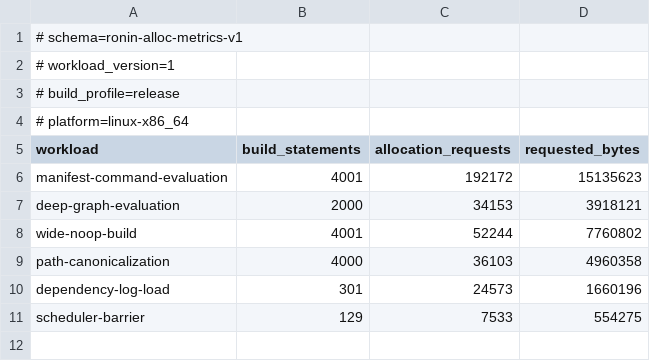
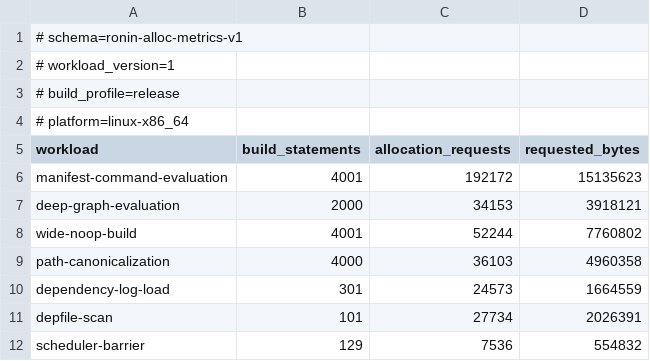
Before and after one commit to necessary-nu/ronin, a CSV file: benchmarks/alloc-metrics-v1.csv, drawn as a sheet.

Commit message:
polish: Tokenize depfiles in place over the file buffer
Depfile ingestion allocated about ten times per dependency path: the
tokenizer took a fresh Vec per token and built two hash maps per rule
line, and each path was copied three times on its way to a node by
mkstr's zero-filled buffer, canonpath's output, and a trailing to_vec.

Rule-local tokens now reuse their buffers across lines, the accumulating
path sets allocate only on a path's first appearance, and
canonical_dep_path consumes the parsed buffer and returns a BString that
mknode adopts directly. Rule-local deduplication is dropped because the
accumulating sets already deduplicate and neither the nested-input check
nor the merge depends on within-rule uniqueness; the existing
"foo foo: x y z" and repeated-header cases pin that equivalence.

Depfile parsing moves to a deps/depfile submodule, matching the build,
graph, and tool layouts. It is a separate concern from .ninja_deps
persistence and the split resolves the function-density gate the added
helpers tripped.

The suite gained a depfile-scan workload first, since dependency-log-load
ingests .ninja_deps and never parses a depfile, so the change would
otherwise have been unmeasurable. It entered as the worst workload at
401.3 requests per build statement and now sits at 274.6, a 31.6%
reduction in requests and 15.8% in bytes, with every other workload
unchanged.

nplan-id: ronin-depfile-inplace
nplan-element: [arch:ronin:persistence]
nplan-element: [arch:ronin:verification]

```diff
--- a/benchmarks/alloc-metrics-v1.csv
+++ b/benchmarks/alloc-metrics-v1.csv
@@ -9,3 +9,4 @@ wide-noop-build,4001,52244,7760802
 path-canonicalization,4000,36103,4960358
-dependency-log-load,301,24573,1660196
-scheduler-barrier,129,7533,554275
+dependency-log-load,301,24573,1664559
+depfile-scan,101,27734,2026391
+scheduler-barrier,129,7536,554832
```
Also changed, not shown: 7 other files.
